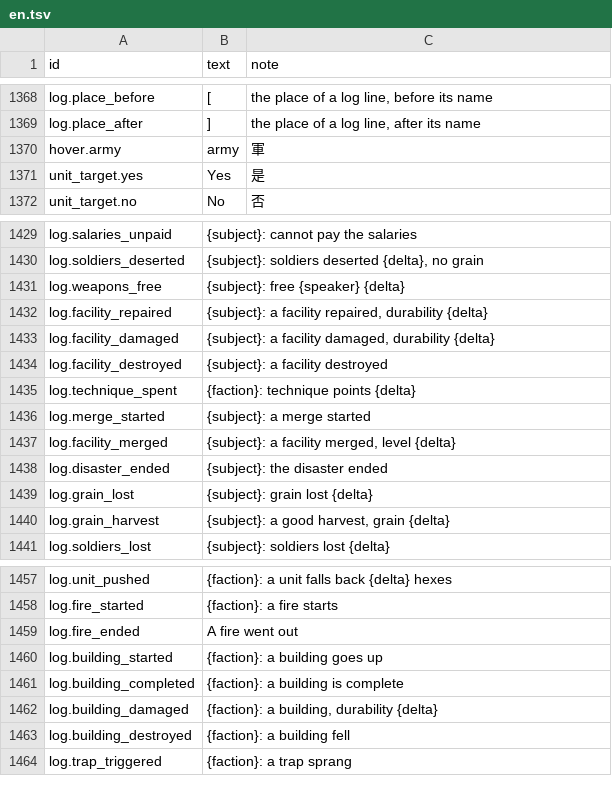
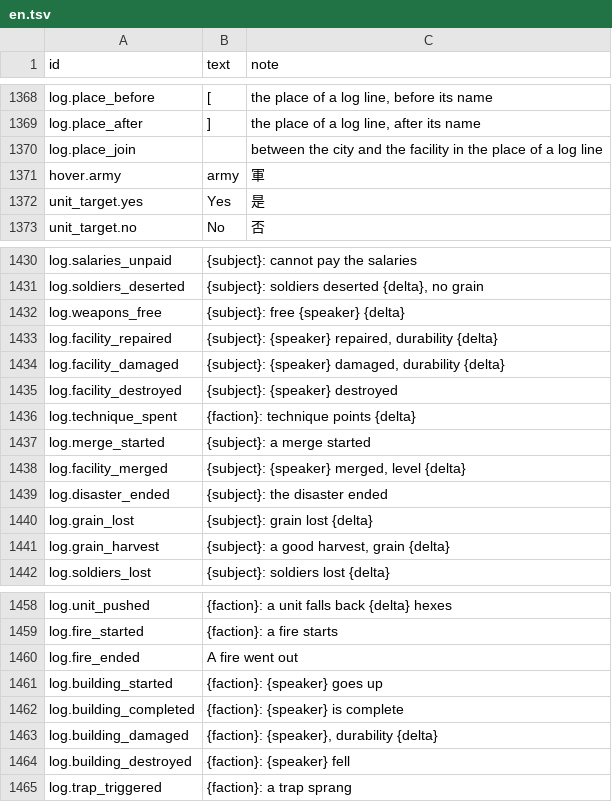
Before and after one commit to yksi7417/sanguodream, a TSV file: data/placeholder/text/en.tsv, drawn as a sheet; only a part is shown, gaps mark what is left out.

```diff
--- a/data/placeholder/text/en.tsv
+++ b/data/placeholder/text/en.tsv
@@ -1369,2 +1369,3 @@ log.place_before	[	the place of a log line, before its name
 log.place_after	] 	the place of a log line, after its name
+log.place_join	 	between the city and the facility in the place of a log line
 hover.army	 army	軍
@@ -1431,8 +1432,8 @@ log.soldiers_deserted	{subject}: soldiers deserted {delta}, no grain
 log.weapons_free	{subject}: free {speaker} {delta}
-log.facility_repaired	{subject}: a facility repaired, durability {delta}
-log.facility_damaged	{subject}: a facility damaged, durability {delta}
-log.facility_destroyed	{subject}: a facility destroyed
+log.facility_repaired	{subject}: {speaker} repaired, durability {delta}
+log.facility_damaged	{subject}: {speaker} damaged, durability {delta}
+log.facility_destroyed	{subject}: {speaker} destroyed
 log.technique_spent	{faction}: technique points {delta}
 log.merge_started	{subject}: a merge started
-log.facility_merged	{subject}: a facility merged, level {delta}
+log.facility_merged	{subject}: {speaker} merged, level {delta}
 log.disaster_ended	{subject}: the disaster ended
@@ -1459,6 +1460,6 @@ log.fire_started	{faction}: a fire starts
 log.fire_ended	A fire went out
-log.building_started	{faction}: a building goes up
-log.building_completed	{faction}: a building is complete
-log.building_damaged	{faction}: a building, durability {delta}
-log.building_destroyed	{faction}: a building fell
+log.building_started	{faction}: {speaker} goes up
+log.building_completed	{faction}: {speaker} is complete
+log.building_damaged	{faction}: {speaker}, durability {delta}
+log.building_destroyed	{faction}: {speaker} fell
 log.trap_triggered	{faction}: a trap sprang
```
Also changed, not shown: data/placeholder/text/zh-TW.tsv, 14 other files.
